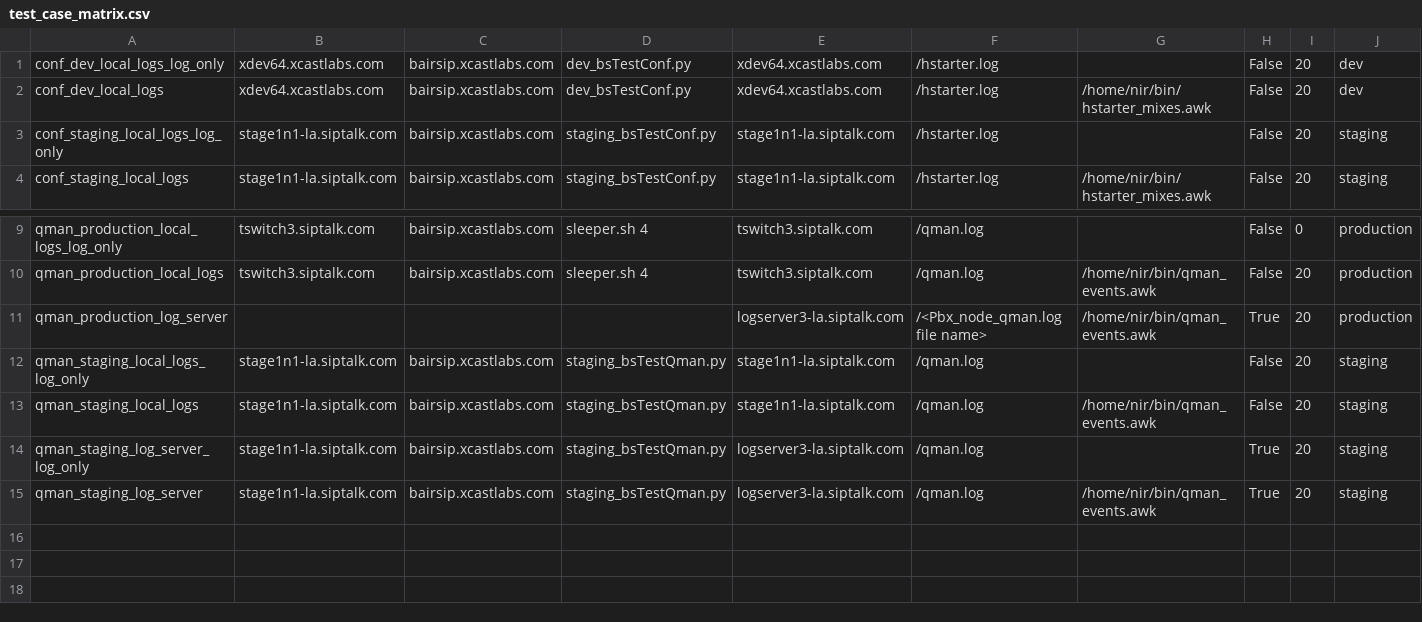
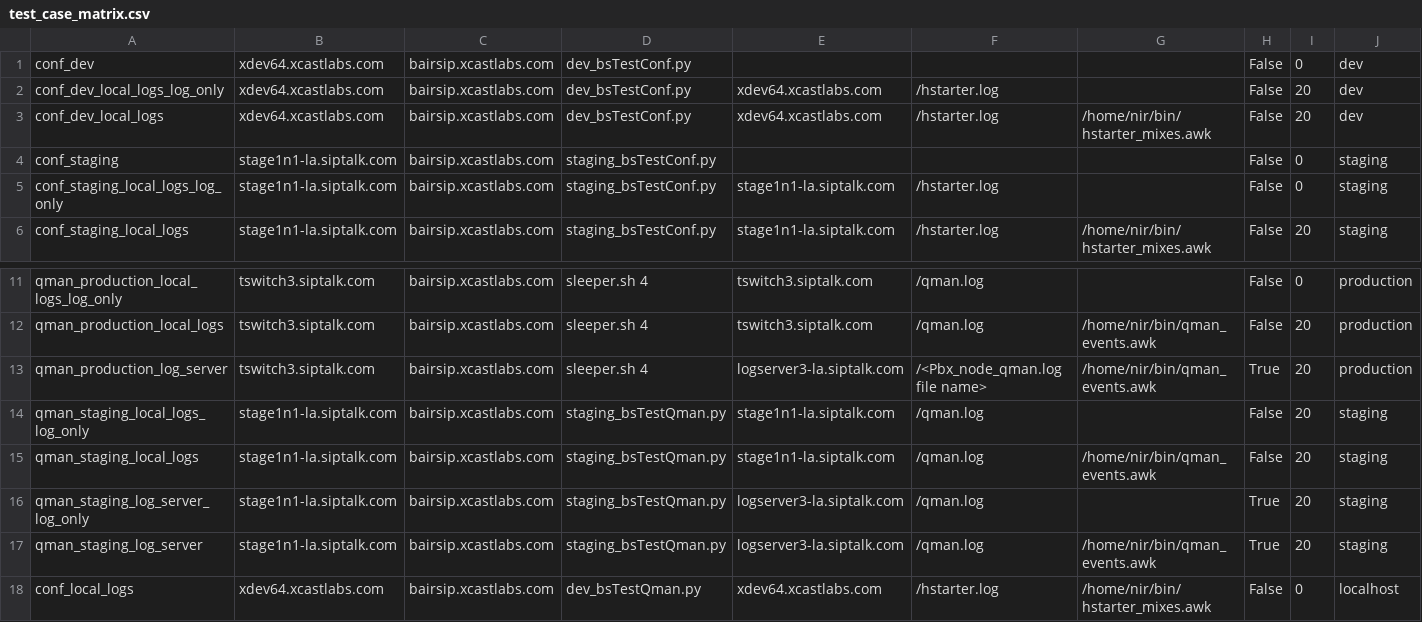
Before and after one commit to darmoni/LinuxScrips, a CSV file: test_case_matrix.csv, drawn as a sheet; only a part is shown, gaps mark what is left out; addresses are those after the commit; rows hold the shown columns only; the diff names each change by its address in the sheet, - before the commit and + after, or states it on an @@ line.

Commit message:
streamline conf filter with NBSR

```diff
--- a/test_case_matrix.csv
+++ b/test_case_matrix.csv
+row 1: conf_dev | xdev64.xcastlabs.com | bairsip.xcastlabs.com | dev_bsTestConf.py |  |  |  | False | 0 | dev
+row 4: conf_staging | stage1n1-la.siptalk.com | bairsip.xcastlabs.com | staging_bsTestConf.py |  |  |  | False | 0 | staging
-I5: 20
+I5: 0
-B13: (empty)
+B13: tswitch3.siptalk.com
-C13: (empty)
+C13: bairsip.xcastlabs.com
-D13: (empty)
+D13: sleeper.sh 4
+row 18: conf_local_logs | xdev64.xcastlabs.com | bairsip.xcastlabs.com | dev_bsTestQman.py | xdev64.xcastlabs.com | /hstarter.log | /home/nir/bin/hstarter_mixes.awk | False | 0 | localhost
```
Also changed, not shown: 6 other files.
